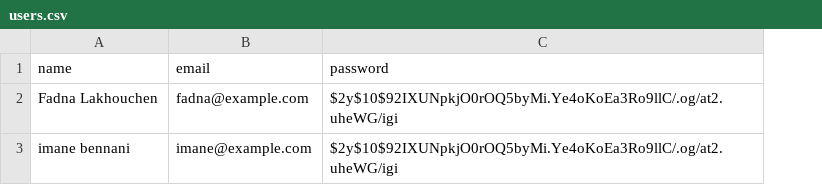
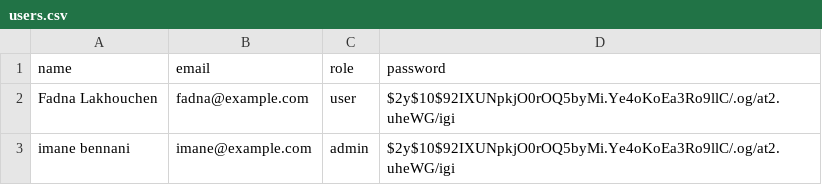
Before and after one commit to fadhub/Projet-technique, a CSV file: todo_list/database/seeders/data/users.csv, drawn as a sheet; the diff names each change by its address in the sheet, - before the commit and + after, or states it on an @@ line.

```diff
--- a/todo_list/database/seeders/data/users.csv
+++ b/todo_list/database/seeders/data/users.csv
+column C (role), rows 2-3: user | admin
```
Also changed, not shown: 11 other files.
